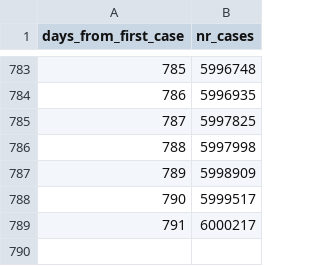
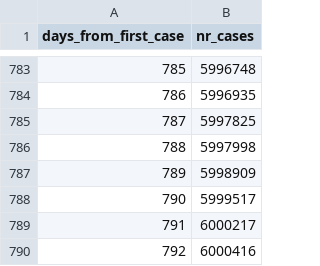
Before and after one commit to mbiesiad/COVID-19-World-Data, a CSV file: poland.csv, drawn as a sheet; only a part is shown, gaps mark what is left out; the diff names each change by its address in the sheet, - before the commit and + after, or states it on an @@ line.

Commit message:
Update poland.csv
Update 22-5-8

```diff
--- a/poland.csv
+++ b/poland.csv
+row 790: 792 | 6000416
```
